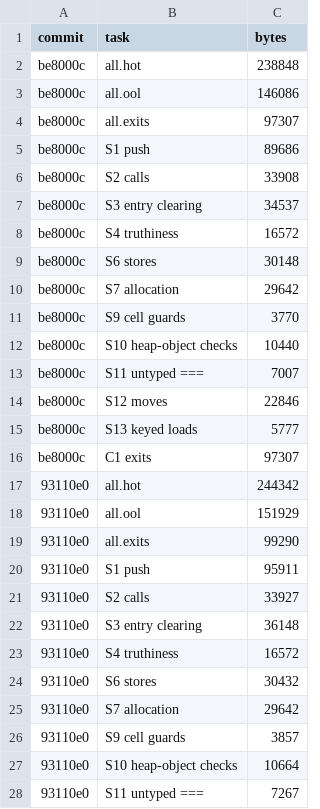
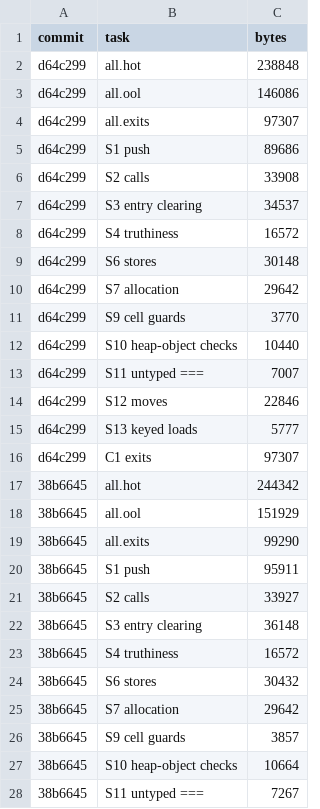
Before and after one commit to cesar-kunz/cloison, a TSV file: bench/maglev-tasks.tsv, drawn as a sheet; only a part is shown; the diff covers the shown part only.

Commit message:
Cite commits by their rewritten hashes
The commits that docs and benchmark data cite are now given by their
rewritten hashes.

```diff
--- a/bench/maglev-tasks.tsv
+++ b/bench/maglev-tasks.tsv
@@ -1,28 +1,28 @@
 commit	task	bytes
-be8000c	all.hot	238848
-be8000c	all.ool	146086
-be8000c	all.exits	97307
-be8000c	S1 push	89686
-be8000c	S2 calls	33908
-be8000c	S3 entry clearing	34537
-be8000c	S4 truthiness	16572
-be8000c	S6 stores	30148
-be8000c	S7 allocation	29642
-be8000c	S9 cell guards	3770
-be8000c	S10 heap-object checks	10440
-be8000c	S11 untyped ===	7007
-be8000c	S12 moves	22846
-be8000c	S13 keyed loads	5777
-be8000c	C1 exits	97307
-93110e0	all.hot	244342
-93110e0	all.ool	151929
-93110e0	all.exits	99290
-93110e0	S1 push	95911
-93110e0	S2 calls	33927
-93110e0	S3 entry clearing	36148
-93110e0	S4 truthiness	16572
-93110e0	S6 stores	30432
-93110e0	S7 allocation	29642
-93110e0	S9 cell guards	3857
-93110e0	S10 heap-object checks	10664
-93110e0	S11 untyped ===	7267
+d64c299	all.hot	238848
+d64c299	all.ool	146086
+d64c299	all.exits	97307
+d64c299	S1 push	89686
+d64c299	S2 calls	33908
+d64c299	S3 entry clearing	34537
+d64c299	S4 truthiness	16572
+d64c299	S6 stores	30148
+d64c299	S7 allocation	29642
+d64c299	S9 cell guards	3770
+d64c299	S10 heap-object checks	10440
+d64c299	S11 untyped ===	7007
+d64c299	S12 moves	22846
+d64c299	S13 keyed loads	5777
+d64c299	C1 exits	97307
+38b6645	all.hot	244342
+38b6645	all.ool	151929
+38b6645	all.exits	99290
+38b6645	S1 push	95911
+38b6645	S2 calls	33927
+38b6645	S3 entry clearing	36148
+38b6645	S4 truthiness	16572
+38b6645	S6 stores	30432
+38b6645	S7 allocation	29642
+38b6645	S9 cell guards	3857
+38b6645	S10 heap-object checks	10664
+38b6645	S11 untyped ===	7267
```
Also changed, not shown: 3 edited cells elsewhere in this file, bench/octane-sizes.tsv, bench/sizes.tsv, 2 other files.
